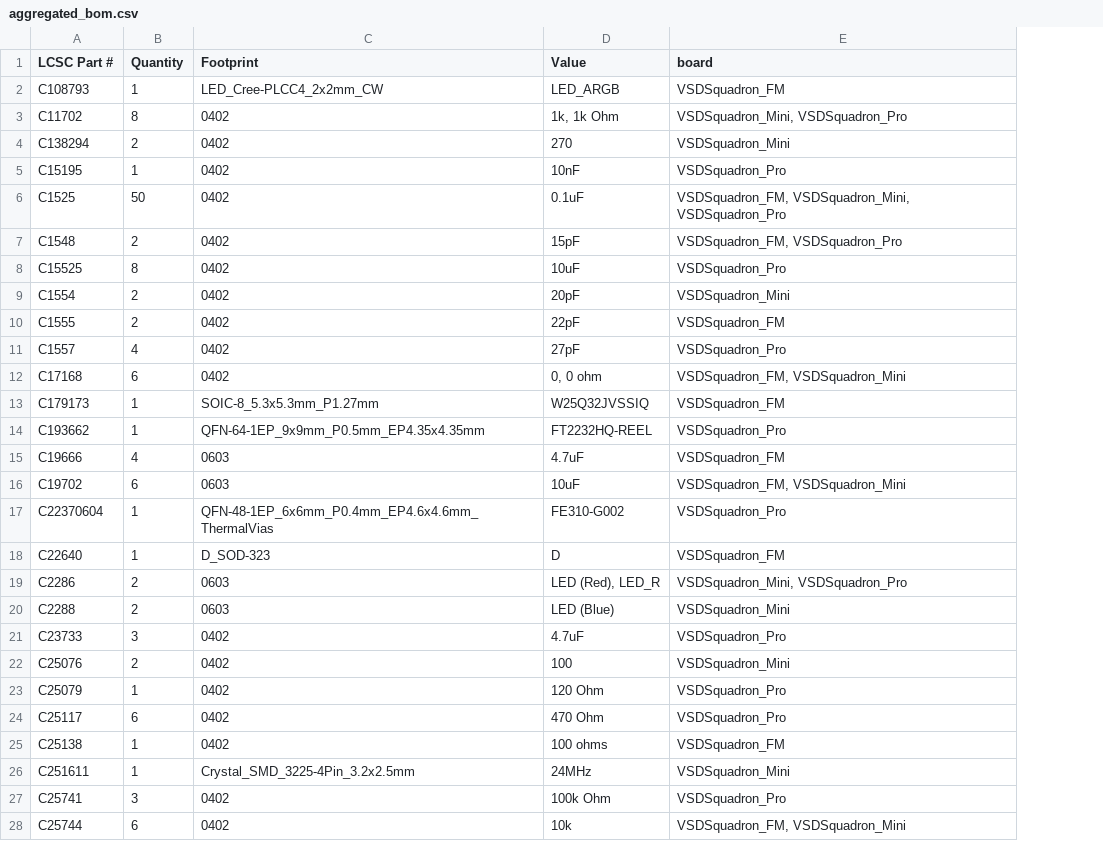
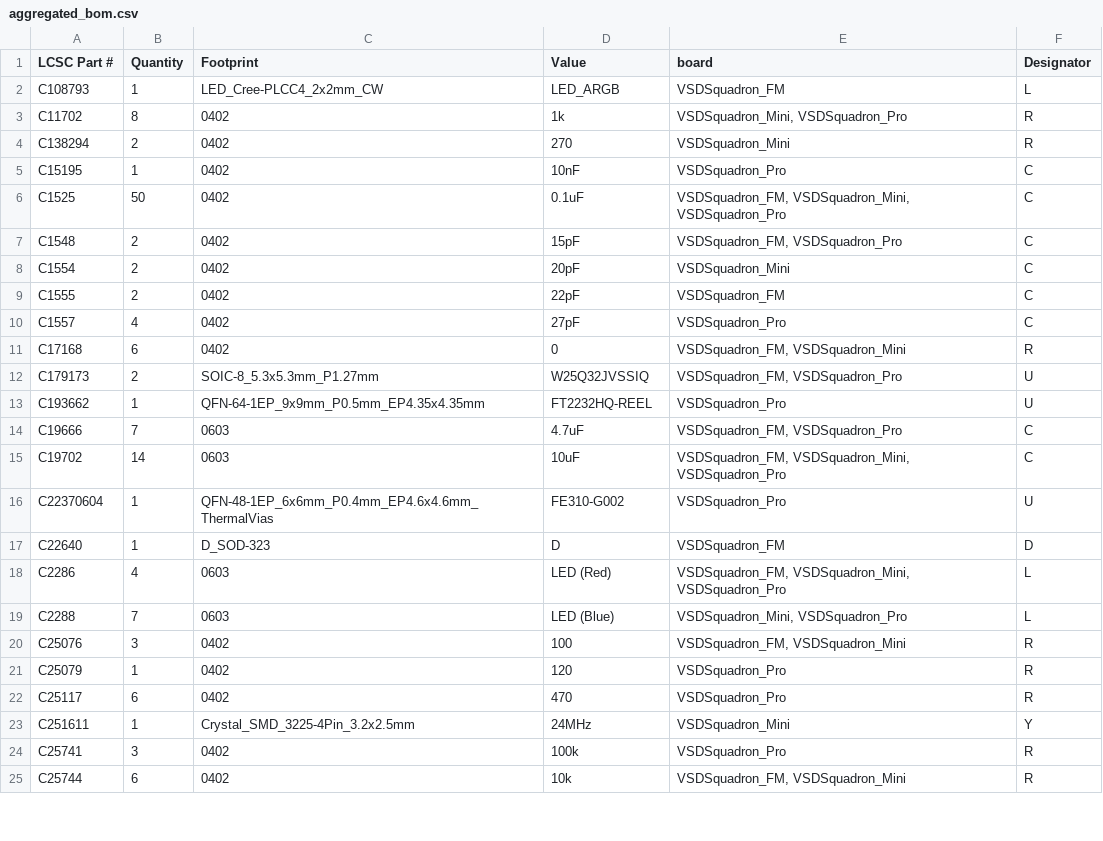
Before and after one commit to VSDSquadron/VSDSquadron_Home, a CSV file: script_bom/aggregated_bom.csv, drawn as a sheet; only a part is shown; removed rows and columns are numbered as before the commit, all else as after; the diff covers the shown part only; the diff names each change by its address in the sheet, - before the commit and + after, or states it on an @@ line.

```diff
--- a/script_bom/aggregated_bom.csv
+++ b/script_bom/aggregated_bom.csv
+column F (Designator), rows 2-25: L | R | R | C | C | C | C | C | C | R | U | U | C | C | U | D | L | L | R | R | R | Y | R | R
-D3 (Value): 1k, 1k Ohm
+D3 (Value): 1k
-row 8: C15525 | 8 | 0402 | 10uF | VSDSquadron_Pro
-D11 (Value): 0, 0 ohm
+D11 (Value): 0
-B12 (Quantity): 1
+B12 (Quantity): 2
-E12 (board): VSDSquadron_FM
+E12 (board): VSDSquadron_FM, VSDSquadron_Pro
-B14 (Quantity): 4
+B14 (Quantity): 7
-E14 (board): VSDSquadron_FM
+E14 (board): VSDSquadron_FM, VSDSquadron_Pro
-B15 (Quantity): 6
+B15 (Quantity): 14
-E15 (board): VSDSquadron_FM, VSDSquadron_Mini
+E15 (board): VSDSquadron_FM, VSDSquadron_Mini, VSDSquadron_Pro
-B18 (Quantity): 2
+B18 (Quantity): 4
-D18 (Value): LED (Red), LED_R
+D18 (Value): LED (Red)
-E18 (board): VSDSquadron_Mini, VSDSquadron_Pro
+E18 (board): VSDSquadron_FM, VSDSquadron_Mini, VSDSquadron_Pro
-B19 (Quantity): 2
+B19 (Quantity): 7
-E19 (board): VSDSquadron_Mini
+E19 (board): VSDSquadron_Mini, VSDSquadron_Pro
-row 21: C23733 | 3 | 0402 | 4.7uF | VSDSquadron_Pro
-B20 (Quantity): 2
+B20 (Quantity): 3
-E20 (board): VSDSquadron_Mini
+E20 (board): VSDSquadron_FM, VSDSquadron_Mini
-D21 (Value): 120 Ohm
+D21 (Value): 120
-D22 (Value): 470 Ohm
+D22 (Value): 470
-row 25: C25138 | 1 | 0402 | 100 ohms | VSDSquadron_FM
-D24 (Value): 100k Ohm
+D24 (Value): 100k
```
Also changed, not shown: 2 added rows, 8 removed rows and 8 edited cells elsewhere in this file, VSDSquadron_FM/bom.csv, VSDSquadron_Mini/bom.csv, 4 other files.
